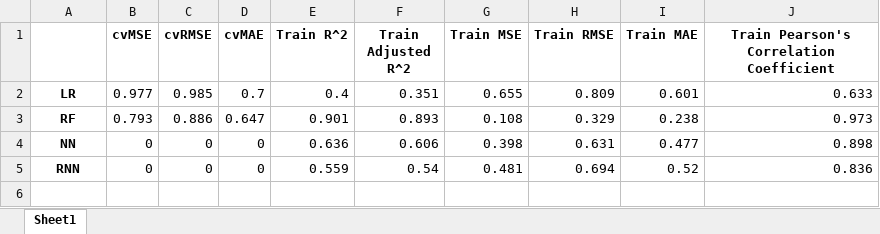
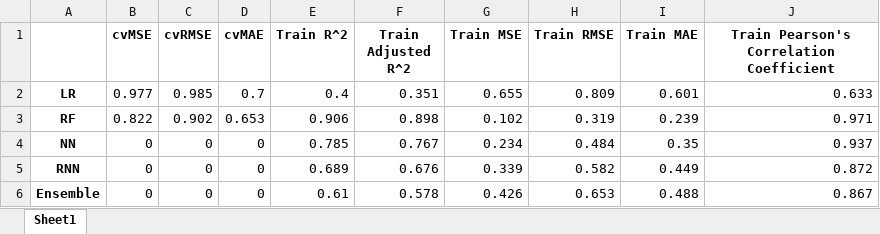
Before and after one commit to ZakariyyaScavotto/COVID-Inflation, an Excel workbook: Metrics/NewTrainingMetrics.xlsx, sheet Sheet1, drawn as a sheet; values as stored, in another font and other column widths than the file's, no borders; the diff names each change by its address in the sheet, - before the commit and + after, or states it on an @@ line.

```diff
--- a/Metrics/NewTrainingMetrics.xlsx (sheet Sheet1)
+++ b/Metrics/NewTrainingMetrics.xlsx (sheet Sheet1)
-B3 (cvMSE): 0.793
+B3 (cvMSE): 0.822
-C3 (cvRMSE): 0.886
+C3 (cvRMSE): 0.902
-D3 (cvMAE): 0.647
+D3 (cvMAE): 0.653
-E3 (Train R^2): 0.901
+E3 (Train R^2): 0.906
-F3 (Train Adjusted R^2): 0.893
+F3 (Train Adjusted R^2): 0.898
-G3 (Train MSE): 0.108
+G3 (Train MSE): 0.102
-H3 (Train RMSE): 0.329
+H3 (Train RMSE): 0.319
-I3 (Train MAE): 0.238
+I3 (Train MAE): 0.239
-J3: 0.973
+J3: 0.971
-E4 (Train R^2): 0.636
+E4 (Train R^2): 0.785
-F4 (Train Adjusted R^2): 0.606
+F4 (Train Adjusted R^2): 0.767
-G4 (Train MSE): 0.398
+G4 (Train MSE): 0.234
-H4 (Train RMSE): 0.631
+H4 (Train RMSE): 0.484
-I4 (Train MAE): 0.477
+I4 (Train MAE): 0.35
-J4: 0.898
+J4: 0.937
-E5 (Train R^2): 0.559
+E5 (Train R^2): 0.689
-F5 (Train Adjusted R^2): 0.54
+F5 (Train Adjusted R^2): 0.676
-G5 (Train MSE): 0.481
+G5 (Train MSE): 0.339
-H5 (Train RMSE): 0.694
+H5 (Train RMSE): 0.582
-I5 (Train MAE): 0.52
+I5 (Train MAE): 0.449
-J5: 0.836
+J5: 0.872
+row 6: Ensemble | 0 | 0 | 0 | 0.61 | 0.578 | 0.426 | 0.653 | 0.488 | 0.867
```
Also changed, not shown: Metrics/NewTestingMetrics.xlsx, Metrics/rollingTestMetrics.xlsx, 8 other files.
